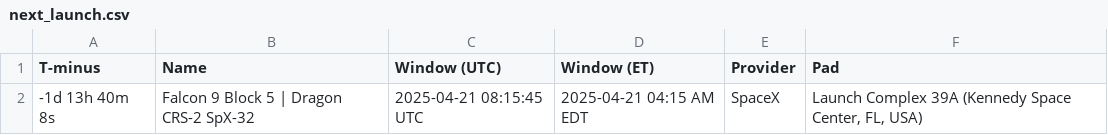
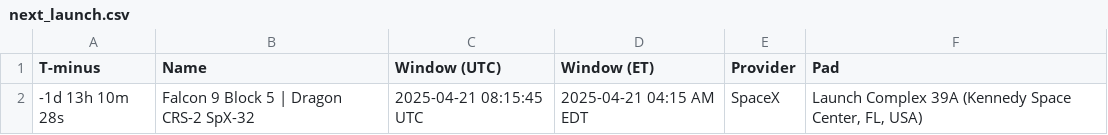
Before and after one commit to cissel/discordBot, a CSV file: outputs/space/next_launch.csv, drawn as a sheet.

```diff
--- a/outputs/space/next_launch.csv
+++ b/outputs/space/next_launch.csv
@@ -1,2 +1,2 @@
 T-minus,Name,Window (UTC),Window (ET),Provider,Pad
--1d 13h 40m 8s,Falcon 9 Block 5 | Dragon CRS-2 SpX-32,2025-04-21 08:15:45 UTC,2025-04-21 04:15 AM EDT,SpaceX,"Launch Complex 39A (Kennedy Space Center, FL, USA)"
+-1d 13h 10m 28s,Falcon 9 Block 5 | Dragon CRS-2 SpX-32,2025-04-21 08:15:45 UTC,2025-04-21 04:15 AM EDT,SpaceX,"Launch Complex 39A (Kennedy Space Center, FL, USA)"
```
Also changed, not shown: 2 other files.
